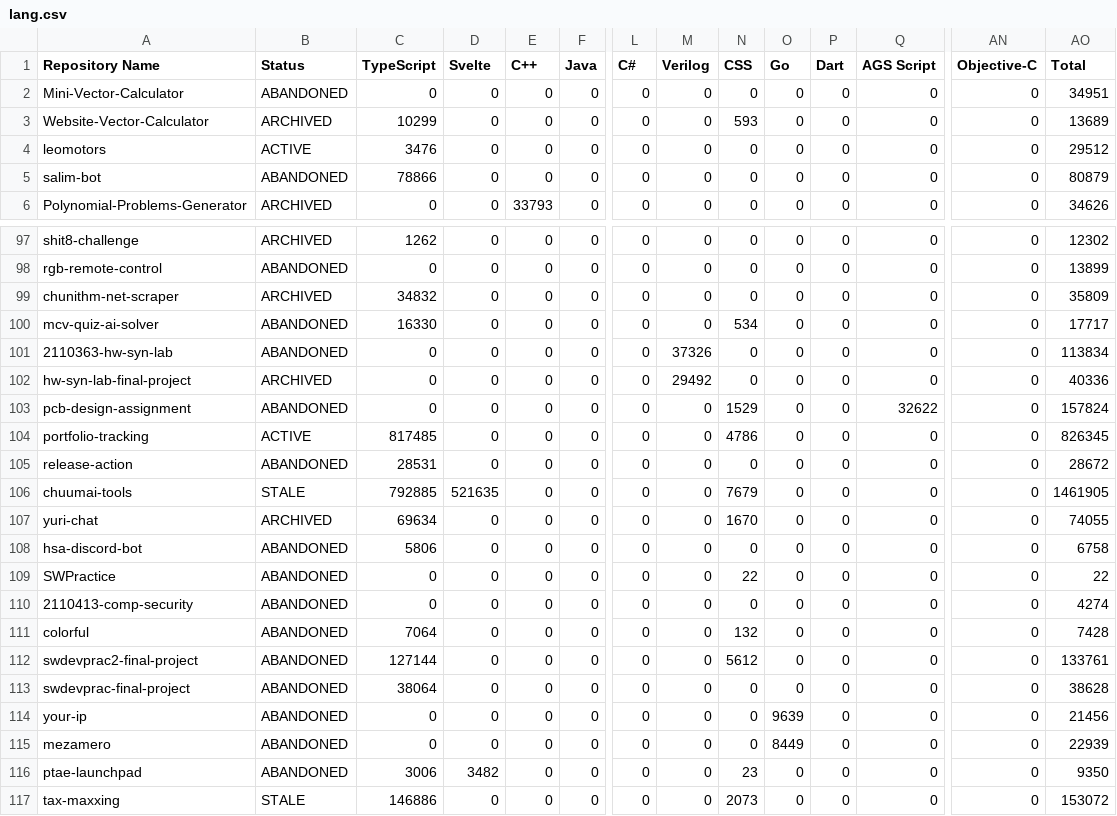
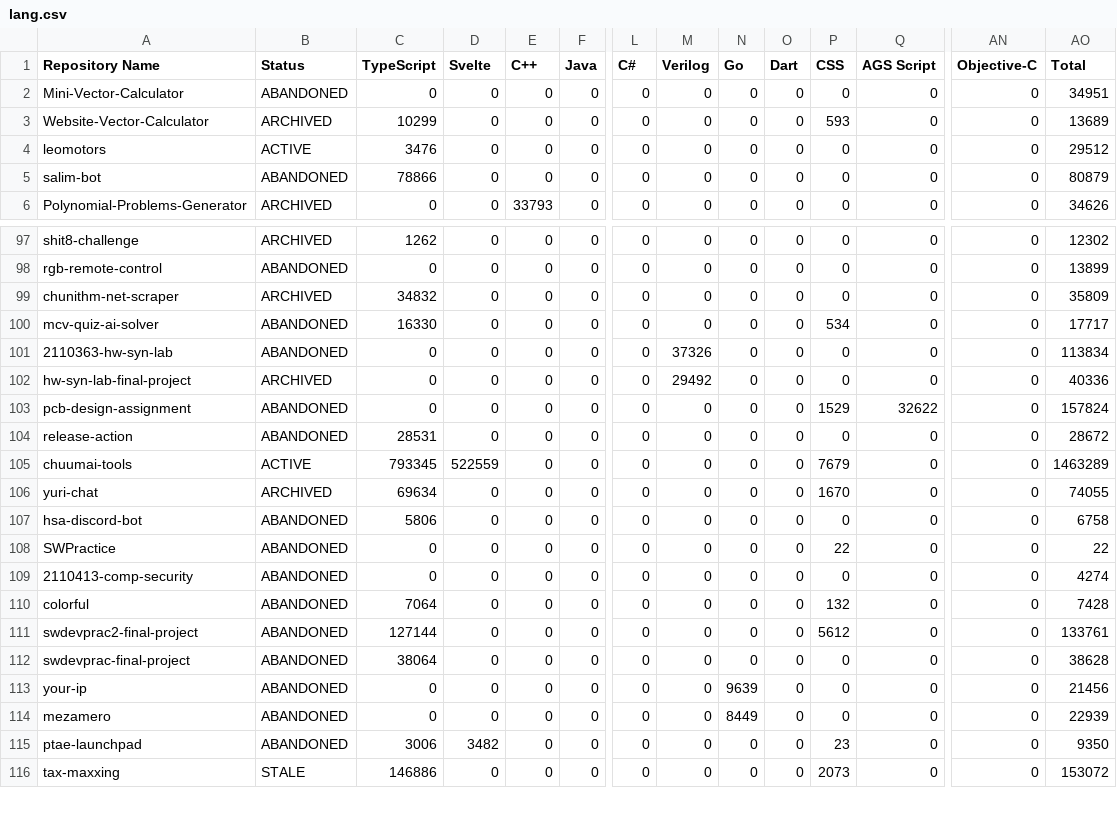
Before and after one commit to leomotors/leomotors, a CSV file: generated/lang.csv, drawn as a sheet; only a part is shown, gaps mark what is left out; removed rows and columns are numbered as before the commit, all else as after; rows hold the shown columns only; the diff covers the shown part only; the diff names each change by its address in the sheet, - before the commit and + after, or states it on an @@ line.

```diff
--- a/generated/lang.csv
+++ b/generated/lang.csv
-N1: CSS
+N1: Go
-O1: Go
+O1: Dart
-P1: Dart
+P1: CSS
-N3 (Go): 593
+N3 (Go): 0
-P3 (CSS): 0
+P3 (CSS): 593
-N100 (Go): 534
+N100 (Go): 0
-P100 (CSS): 0
+P100 (CSS): 534
-N103 (Go): 1529
+N103 (Go): 0
-P103 (CSS): 0
+P103 (CSS): 1529
-row 104: portfolio-tracking | ACTIVE | 817485 | 0 | 0 | 0 | 0 | 0 | 4786 | 0 | 0 | 0 | 0 | 826345
-B105 (Status): STALE
+B105 (Status): ACTIVE
-C105 (TypeScript): 792885
+C105 (TypeScript): 793345
-D105 (Svelte): 521635
+D105 (Svelte): 522559
-N105 (Go): 7679
+N105 (Go): 0
-P105 (CSS): 0
+P105 (CSS): 7679
-AO105 (Total): 1461905
+AO105 (Total): 1463289
-N106 (Go): 1670
+N106 (Go): 0
-P106 (CSS): 0
+P106 (CSS): 1670
-N108 (Go): 22
+N108 (Go): 0
-P108 (CSS): 0
+P108 (CSS): 22
-N110 (Go): 132
+N110 (Go): 0
-P110 (CSS): 0
+P110 (CSS): 132
-N111 (Go): 5612
+N111 (Go): 0
-P111 (CSS): 0
+P111 (CSS): 5612
-N113 (Go): 0
+N113 (Go): 9639
-O113 (Dart): 9639
+O113 (Dart): 0
-N114 (Go): 0
+N114 (Go): 8449
-O114 (Dart): 8449
+O114 (Dart): 0
-N115 (Go): 23
+N115 (Go): 0
-P115 (CSS): 0
+P115 (CSS): 23
-N116 (Go): 2073
+N116 (Go): 0
-P116 (CSS): 0
+P116 (CSS): 2073
```
Also changed, not shown: 79 edited cells elsewhere in this file, 3 other files.
